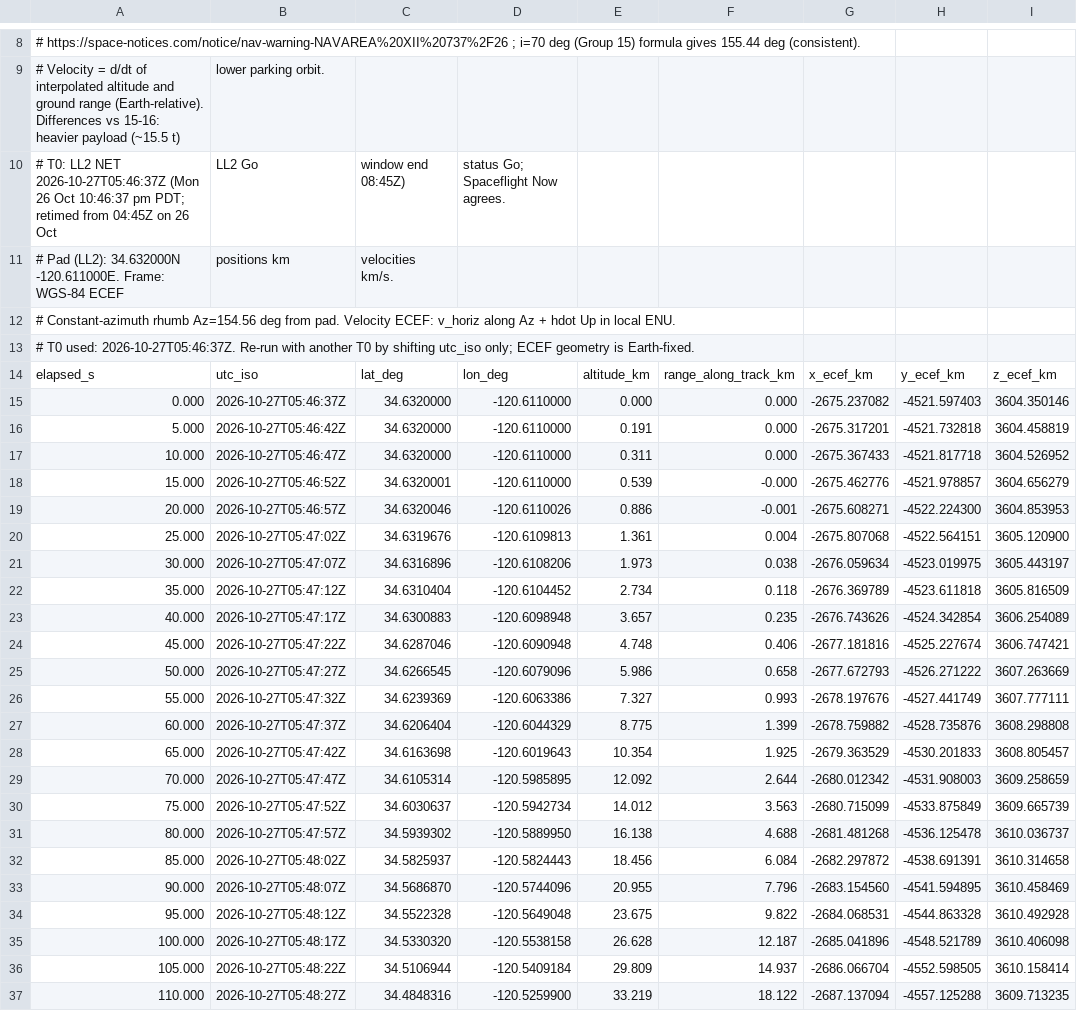
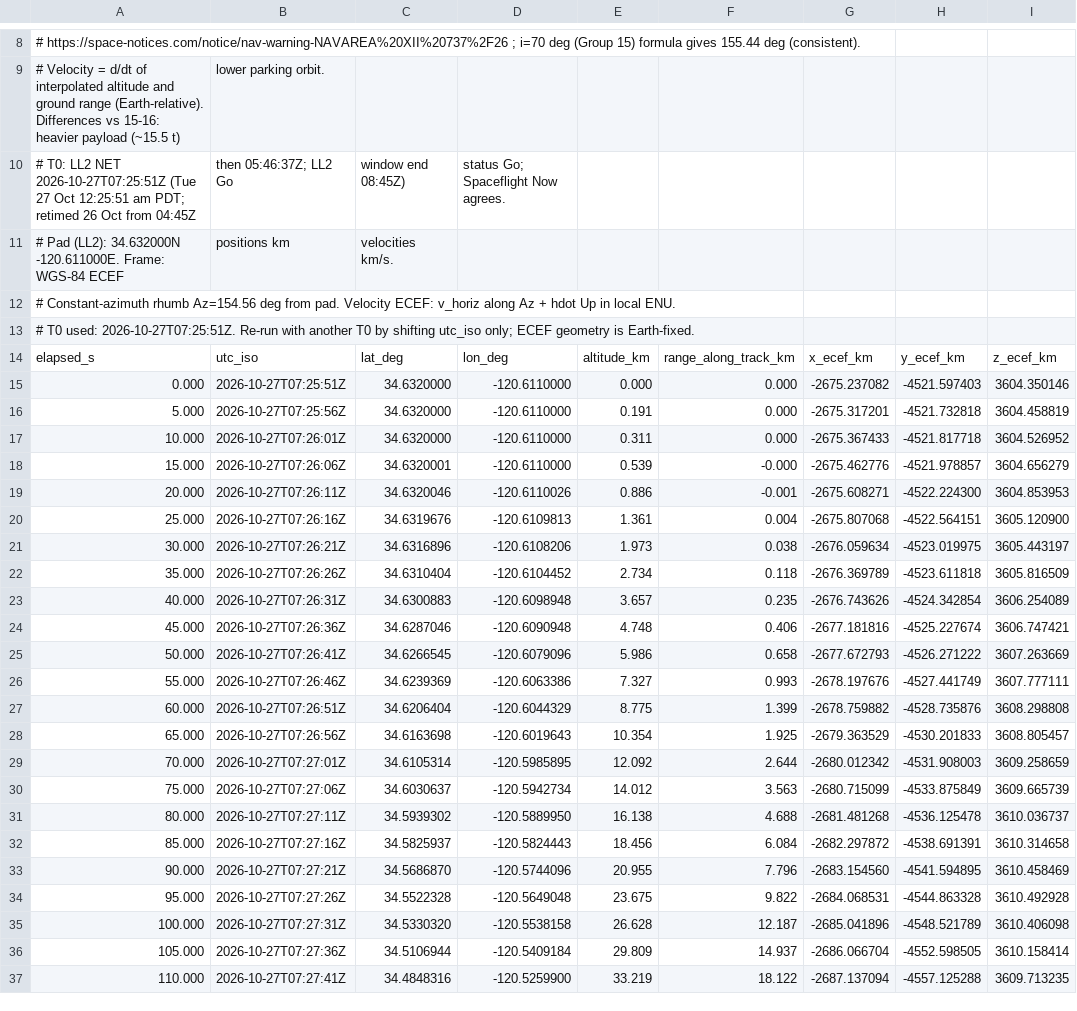
Before and after one commit to nikkelj/planet42069.org, a CSV file: artifacts/space-report/public/launches/starlink-15-16/starlink-15-16_2026-10-27_trajectory.csv, drawn as a sheet; only a part is shown, gaps mark what is left out; the diff covers the shown part only; the diff names each change by its address in the sheet, - before the commit and + after, or states it on an @@ line.

```diff
--- a/artifacts/space-report/public/launches/starlink-15-16/starlink-15-16_2026-10-27_trajectory.csv
+++ b/artifacts/space-report/public/launches/starlink-15-16/starlink-15-16_2026-10-27_trajectory.csv
-A10: …LL2 NET 2026-10-27T05:46:37Z (Mon 26 Oct 10:46:37 pm PDT; retimed from 04:45Z on 26 Oct
+A10: …LL2 NET 2026-10-27T07:25:51Z (Tue 27 Oct 12:25:51 am PDT; retimed 26 Oct from 04:45Z
-B10: LL2 Go
+B10: then 05:46:37Z; LL2 Go
-A13: …T0 used: 2026-10-27T05:46:37Z. Re-run with…
+A13: …T0 used: 2026-10-27T07:25:51Z. Re-run with…
-B15: 2026-10-27T05:46:37Z
+B15: 2026-10-27T07:25:51Z
-B16: 2026-10-27T05:46:42Z
+B16: 2026-10-27T07:25:56Z
-B17: 2026-10-27T05:46:47Z
+B17: 2026-10-27T07:26:01Z
-B18: 2026-10-27T05:46:52Z
+B18: 2026-10-27T07:26:06Z
-B19: 2026-10-27T05:46:57Z
+B19: 2026-10-27T07:26:11Z
-B20: 2026-10-27T05:47:02Z
+B20: 2026-10-27T07:26:16Z
-B21: 2026-10-27T05:47:07Z
+B21: 2026-10-27T07:26:21Z
-B22: 2026-10-27T05:47:12Z
+B22: 2026-10-27T07:26:26Z
-B23: 2026-10-27T05:47:17Z
+B23: 2026-10-27T07:26:31Z
-B24: 2026-10-27T05:47:22Z
+B24: 2026-10-27T07:26:36Z
-B25: 2026-10-27T05:47:27Z
+B25: 2026-10-27T07:26:41Z
-B26: 2026-10-27T05:47:32Z
+B26: 2026-10-27T07:26:46Z
-B27: 2026-10-27T05:47:37Z
+B27: 2026-10-27T07:26:51Z
-B28: 2026-10-27T05:47:42Z
+B28: 2026-10-27T07:26:56Z
-B29: 2026-10-27T05:47:47Z
+B29: 2026-10-27T07:27:01Z
-B30: 2026-10-27T05:47:52Z
+B30: 2026-10-27T07:27:06Z
-B31: 2026-10-27T05:47:57Z
+B31: 2026-10-27T07:27:11Z
-B32: 2026-10-27T05:48:02Z
+B32: 2026-10-27T07:27:16Z
-B33: 2026-10-27T05:48:07Z
+B33: 2026-10-27T07:27:21Z
-B34: 2026-10-27T05:48:12Z
+B34: 2026-10-27T07:27:26Z
-B35: 2026-10-27T05:48:17Z
+B35: 2026-10-27T07:27:31Z
-B36: 2026-10-27T05:48:22Z
+B36: 2026-10-27T07:27:36Z
-B37: 2026-10-27T05:48:27Z
+B37: 2026-10-27T07:27:41Z
```
Also changed, not shown: 82 edited cells elsewhere in this file, artifacts/space-report/public/launches/starlink-15-16/starlink-15-16_2026-10-27_trajectory_sim.csv, 5 other files.
